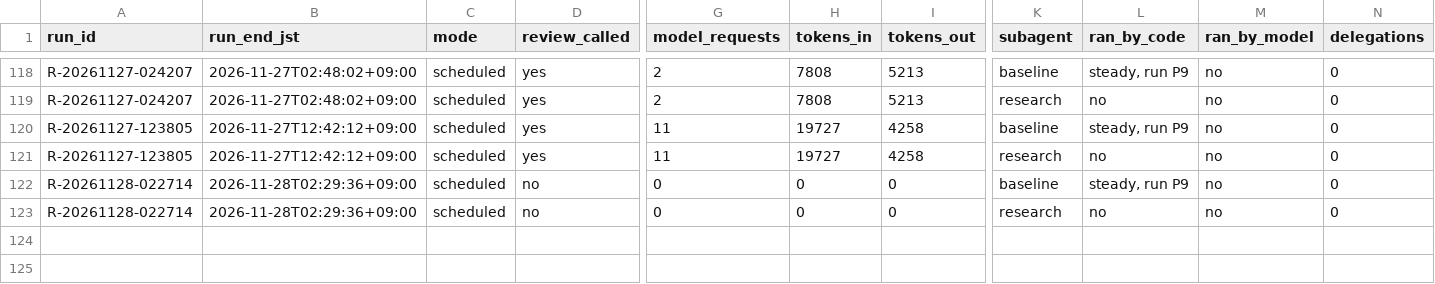
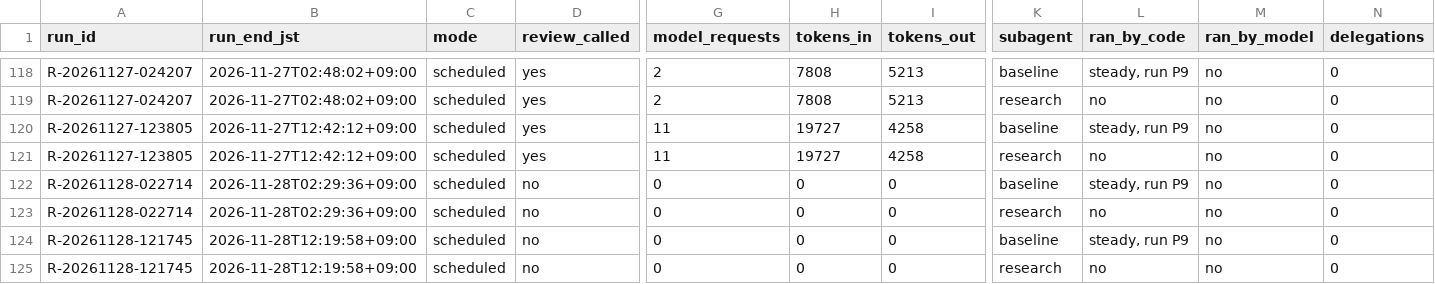
Before and after one commit to renishly/tsuchiya_holdings, a CSV file: v2/app/logs/debug_runs.csv, drawn as a sheet; only a part is shown, gaps mark what is left out; rows hold the shown columns only; the diff names each change by its address in the sheet, - before the commit and + after, or states it on an @@ line.

```diff
--- a/v2/app/logs/debug_runs.csv
+++ b/v2/app/logs/debug_runs.csv
+row 124: R-20261128-121745 | 2026-11-28T12:19:58+09:00 | scheduled | no | 0 | 0 | 0 | baseline | steady, run P9 | no | 0
+row 125: R-20261128-121745 | 2026-11-28T12:19:58+09:00 | scheduled | no | 0 | 0 | 0 | research | no | no | 0
```
Also changed, not shown: v2/app/state/agent_warnings.csv, 26 other files.
